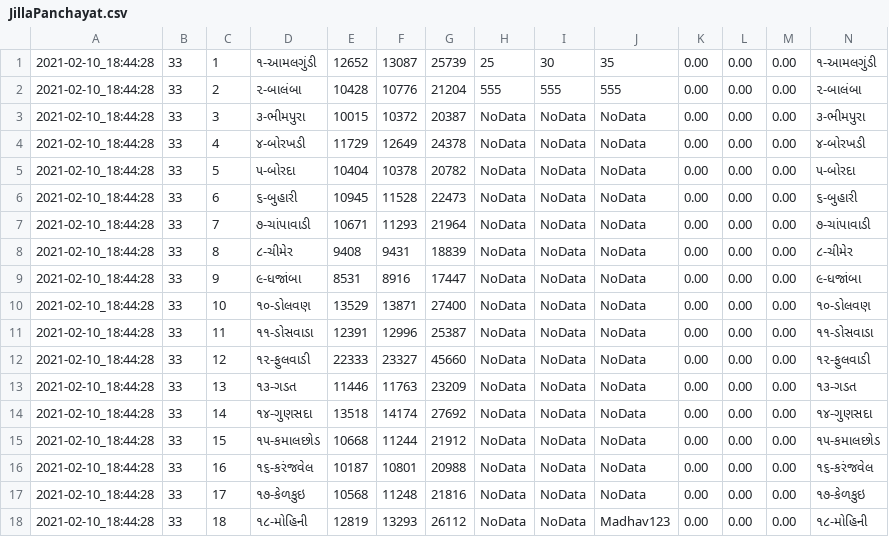
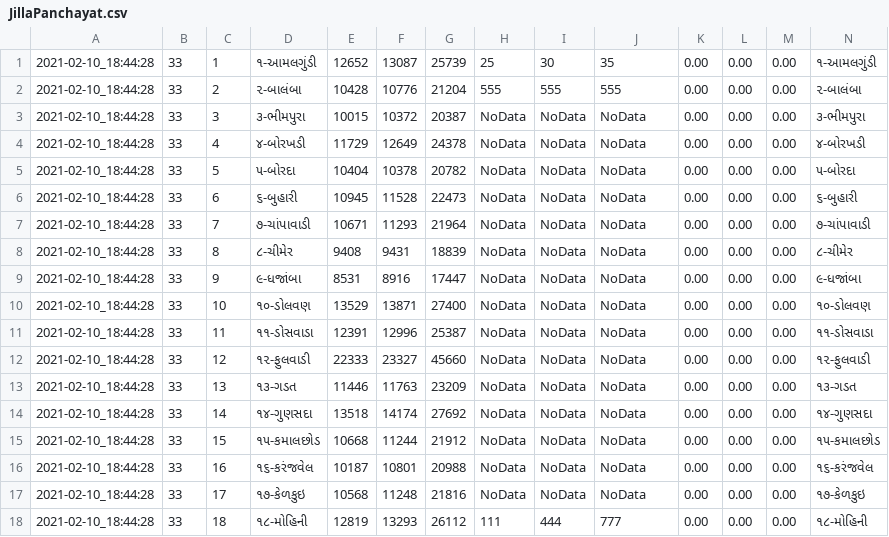
Before and after one commit to gujaratibapu/csvfile, a CSV file: JillaPanchayat.csv, drawn as a sheet.

Commit message:
Update JillaPanchayat.csv

```diff
--- a/JillaPanchayat.csv
+++ b/JillaPanchayat.csv
@@ -17,2 +17,2 @@
 2021-02-10_18:44:28,33,17,૧૭-કેળકુઇ,10568,11248,21816,NoData,NoData,NoData,0.00,0.00,0.00,૧૭-કેળકુઇ,
-2021-02-10_18:44:28,33,18,૧૮-મોહિની,12819,13293,26112,NoData,NoData,Madhav123,0.00,0.00,0.00,૧૮-મોહિની,
+2021-02-10_18:44:28,33,18,૧૮-મોહિની,12819,13293,26112,111,444,777,0.00,0.00,0.00,૧૮-મોહિની,
```
